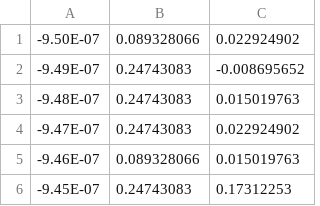
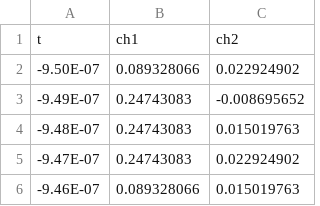
Before and after one commit to ehudbehar/thesis, a CSV file: figures/oscillator/guiding.csv, drawn as a sheet; only a part is shown; the shorter side is filled out with more unchanged rows; the diff names each change by its address in the sheet, - before the commit and + after, or states it on an @@ line.

Commit message:
Update guiding.csv

```diff
--- a/figures/oscillator/guiding.csv
+++ b/figures/oscillator/guiding.csv
+row 1: t | ch1 | ch2
```
